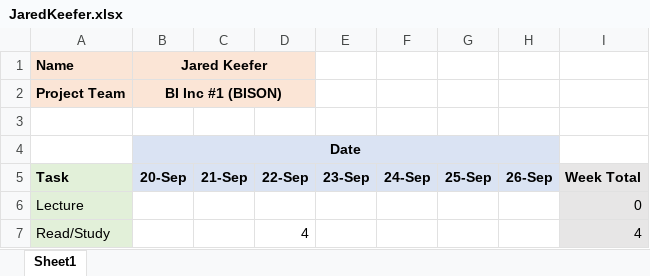
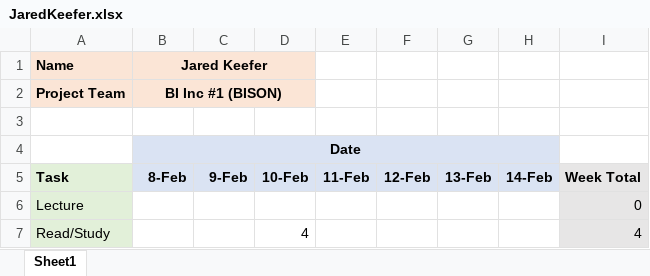
Before and after one commit to tyto8880/bison-timesheets, an Excel workbook: 0208_0214/JaredKeefer.xlsx, sheet Sheet1, drawn as a sheet; only a part is shown; values as stored, in another font and other column widths than the file's, no borders; removed rows and columns are numbered as before the commit, all else as after; the diff names each change by its address in the sheet, - before the commit and + after, or states it on an @@ line.

```diff
--- a/0208_0214/JaredKeefer.xlsx (sheet Sheet1)
+++ b/0208_0214/JaredKeefer.xlsx (sheet Sheet1)
-row 5: Task | 20-Sep | 21-Sep | 22-Sep | 23-Sep | 24-Sep | 25-Sep | 26-Sep | Week Total
+row 5: Task | 8-Feb | 9-Feb | 10-Feb | 11-Feb | 12-Feb | 13-Feb | 14-Feb | Week Total
```
Also changed, not shown: 0201_0207/JaredKeefer.xlsx, 0215_0221/JaredKeefer.xlsx, 4 other files.
